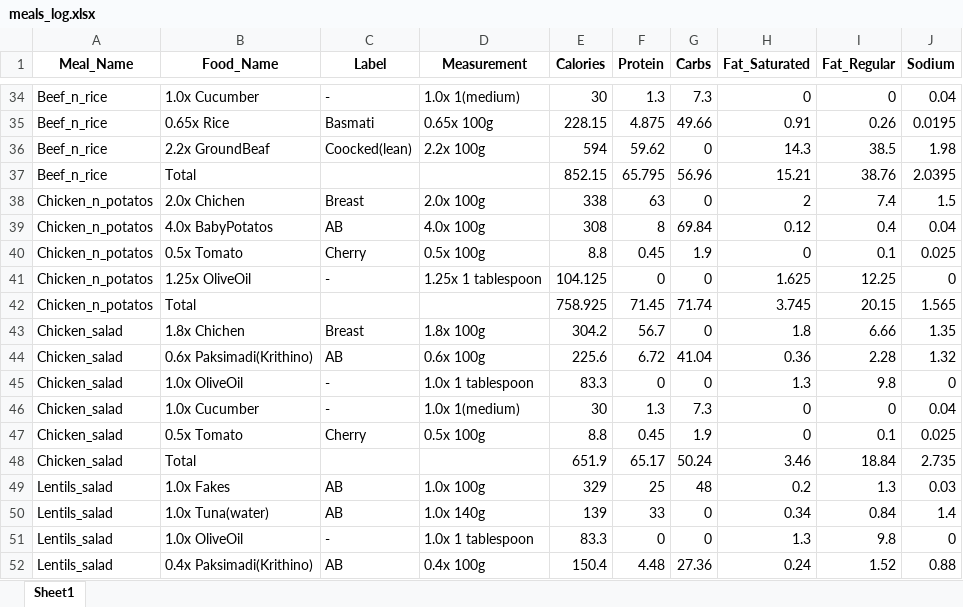
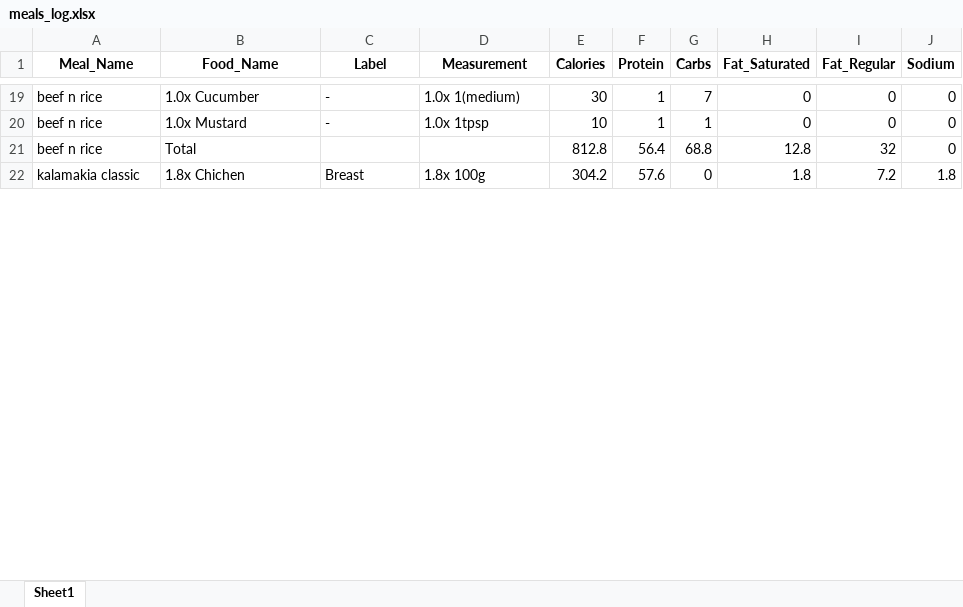
Before and after one commit to KonstantinosAntoniou/fitness_guide, an Excel workbook: meals_log.xlsx, sheet Sheet1, drawn as a sheet; only a part is shown, gaps mark what is left out; values as stored, in another font and other column widths than the file's, no borders; removed rows and columns are numbered as before the commit, all else as after; the diff covers the shown part only; the diff names each change by its address in the sheet, - before the commit and + after, or states it on an @@ line.

Commit message:
Add extracting foods and meals to excel functionality

```diff
--- a/meals_log.xlsx (sheet Sheet1)
+++ b/meals_log.xlsx (sheet Sheet1)
-A19 (Meal_Name): Beef_n_rice
+A19 (Meal_Name): beef n rice
-F19 (Protein): 1.3
+F19 (Protein): 1
-G19 (Carbs): 7.3
+G19 (Carbs): 7
-J19 (Sodium): 0.04
+J19 (Sodium): 0
-row 35: Beef_n_rice | 0.65x Rice | Basmati | 0.65x 100g | 228.15 | 4.875 | 49.66 | 0.91 | 0.26 | 0.0195
-row 36: Beef_n_rice | 2.2x GroundBeaf | Coocked(lean) | 2.2x 100g | 594 | 59.62 | 0 | 14.3 | 38.5 | 1.98
-row 37: Beef_n_rice | Total |  |  | 852.15 | 65.795 | 56.96 | 15.21 | 38.76 | 2.0395
-row 38: Chicken_n_potatos | 2.0x Chichen | Breast | 2.0x 100g | 338 | 63 | 0 | 2 | 7.4 | 1.5
-row 39: Chicken_n_potatos | 4.0x BabyPotatos | AB | 4.0x 100g | 308 | 8 | 69.84 | 0.12 | 0.4 | 0.04
-row 40: Chicken_n_potatos | 0.5x Tomato | Cherry | 0.5x 100g | 8.8 | 0.45 | 1.9 | 0 | 0.1 | 0.025
-row 41: Chicken_n_potatos | 1.25x OliveOil | - | 1.25x 1 tablespoon | 104.125 | 0 | 0 | 1.625 | 12.25 | 0
-row 42: Chicken_n_potatos | Total |  |  | 758.925 | 71.45 | 71.74 | 3.745 | 20.15 | 1.565
+row 20: beef n rice | 1.0x Mustard | - | 1.0x 1tpsp | 10 | 1 | 1 | 0 | 0 | 0
+row 21: beef n rice | Total |  |  | 812.8 | 56.4 | 68.8 | 12.8 | 32 | 0
-A22 (Meal_Name): Chicken_salad
+A22 (Meal_Name): kalamakia classic
-F22 (Protein): 56.7
+F22 (Protein): 57.6
-I22 (Fat_Regular): 6.66
+I22 (Fat_Regular): 7.2
-J22 (Sodium): 1.35
+J22 (Sodium): 1.8
-row 44: Chicken_salad | 0.6x Paksimadi(Krithino) | AB | 0.6x 100g | 225.6 | 6.72 | 41.04 | 0.36 | 2.28 | 1.32
-row 45: Chicken_salad | 1.0x OliveOil | - | 1.0x 1 tablespoon | 83.3 | 0 | 0 | 1.3 | 9.8 | 0
-row 46: Chicken_salad | 1.0x Cucumber | - | 1.0x 1(medium) | 30 | 1.3 | 7.3 | 0 | 0 | 0.04
-row 47: Chicken_salad | 0.5x Tomato | Cherry | 0.5x 100g | 8.8 | 0.45 | 1.9 | 0 | 0.1 | 0.025
-row 48: Chicken_salad | Total |  |  | 651.9 | 65.17 | 50.24 | 3.46 | 18.84 | 2.735
-row 49: Lentils_salad | 1.0x Fakes | AB | 1.0x 100g | 329 | 25 | 48 | 0.2 | 1.3 | 0.03
-row 50: Lentils_salad | 1.0x Tuna(water) | AB | 1.0x 140g | 139 | 33 | 0 | 0.34 | 0.84 | 1.4
-row 51: Lentils_salad | 1.0x OliveOil | - | 1.0x 1 tablespoon | 83.3 | 0 | 0 | 1.3 | 9.8 | 0
-row 52: Lentils_salad | 0.4x Paksimadi(Krithino) | AB | 0.4x 100g | 150.4 | 4.48 | 27.36 | 0.24 | 1.52 | 0.88
```
Also changed, not shown: 31 added rows, 96 removed rows and 5 edited cells elsewhere in this sheet, foods_log.xlsx, 1 other file.
